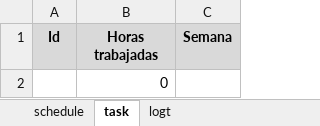
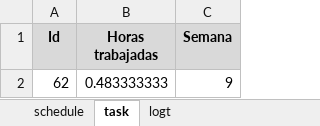
Before and after one commit to jw92/PPR, an Excel workbook: tspi/ciclo-4/plan4-20105914.xlsx, sheet task, drawn as a sheet; values as stored, in another font and other column widths than the file's, no borders; removed rows and columns are numbered as before the commit, all else as after; the diff names each change by its address in the sheet, - before the commit and + after, or states it on an @@ line.

```diff
--- a/tspi/ciclo-4/plan4-20105914.xlsx (sheet task)
+++ b/tspi/ciclo-4/plan4-20105914.xlsx (sheet task)
-row 2:  | 0
+row 2: 62 | 0.483333333 | 9
```
Also changed, not shown: sheet logt.
